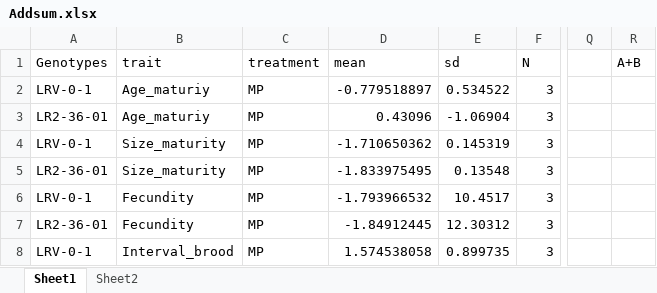
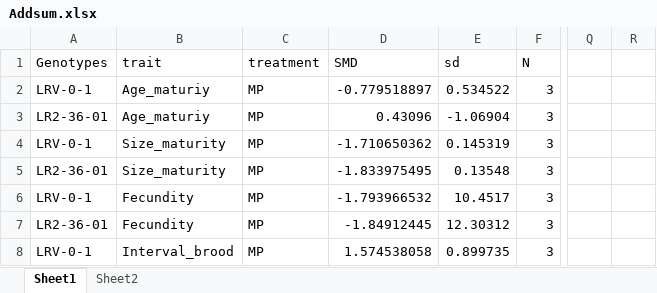
Before and after one commit to madbullahi/life-history-traits-analysis, an Excel workbook: Addsum.xlsx, sheet Sheet1, drawn as a sheet; only a part is shown, gaps mark what is left out; values as stored, in another font and other column widths than the file's, no borders; the diff names each change by its address in the sheet, - before the commit and + after, or states it on an @@ line.

Commit message:
Add files via upload

```diff
--- a/Addsum.xlsx (sheet Sheet1)
+++ b/Addsum.xlsx (sheet Sheet1)
-D1: mean
+D1: SMD
-R1: A+B
+R1: (empty)
```
